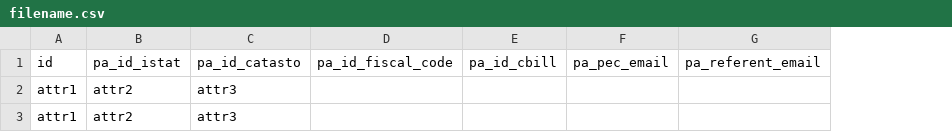
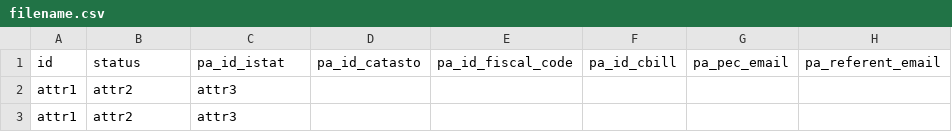
Before and after one commit to pagopa/pagopa-canone-unico, a CSV file: filename.csv, drawn as a sheet; only a part is shown; the diff names each change by its address in the sheet, - before the commit and + after, or states it on an @@ line.

```diff
--- a/filename.csv
+++ b/filename.csv
+column D, row 1: pa_id_catasto
-B1: pa_id_istat
+B1: status
-C1: pa_id_catasto
+C1: pa_id_istat
```
Also changed, not shown: 2 other files.
